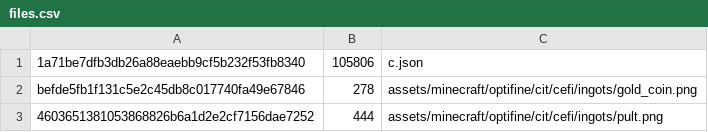
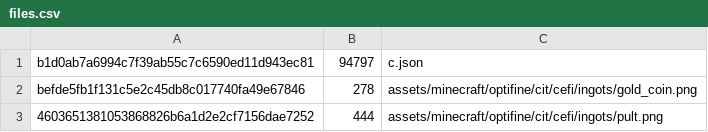
Before and after one commit to aladairmaxwell/SP, a CSV file: merged_packs/cefi/files.csv, drawn as a sheet; only a part is shown; removed rows and columns are numbered as before the commit, all else as after; the diff names each change by its address in the sheet, - before the commit and + after, or states it on an @@ line.

```diff
--- a/merged_packs/cefi/files.csv
+++ b/merged_packs/cefi/files.csv
-row 1: 1a71be7dfb3db26a88eaebb9cf5b232f53fb8340 | 105806 | c.json
+row 1: b1d0ab7a6994c7f39ab55c7c6590ed11d943ec81 | 94797 | c.json
```
Also changed, not shown: contents.csv, merged_packs/amid/censored/files.csv, 56 other files.
